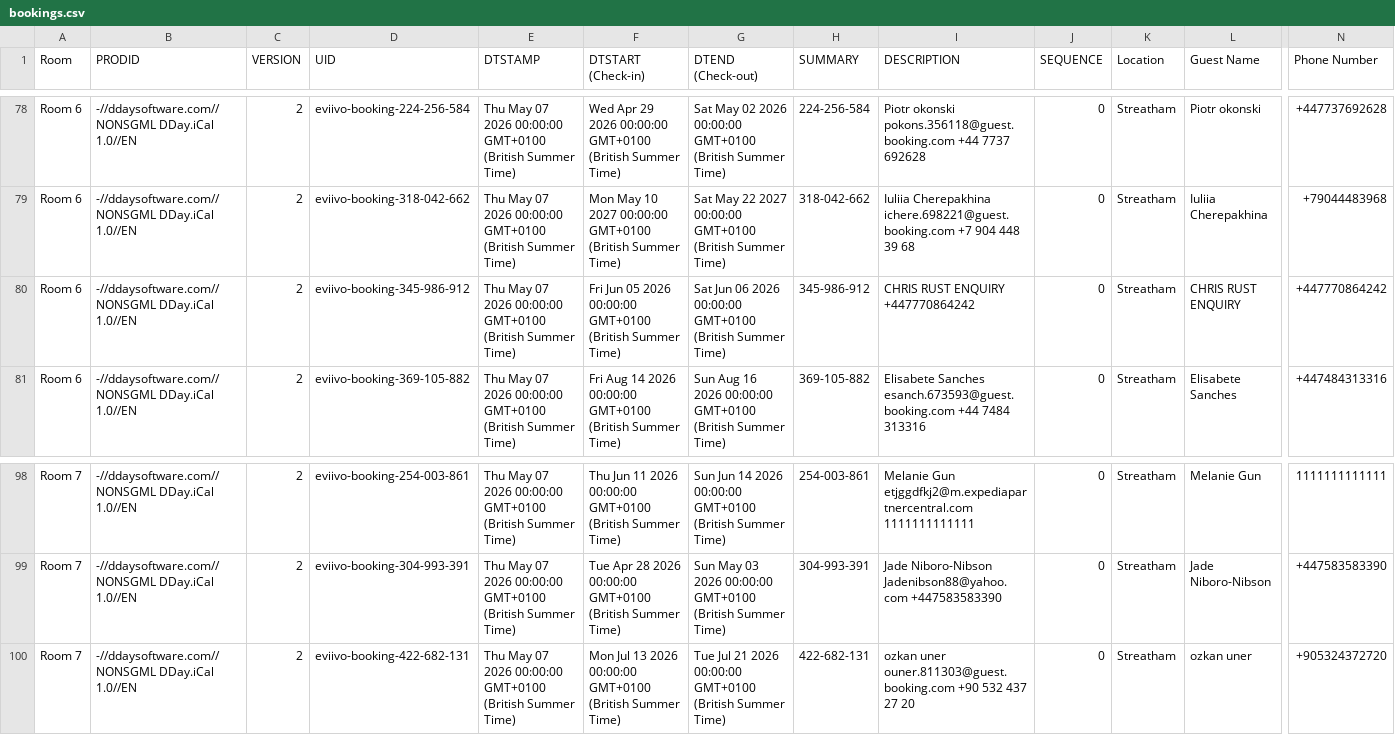
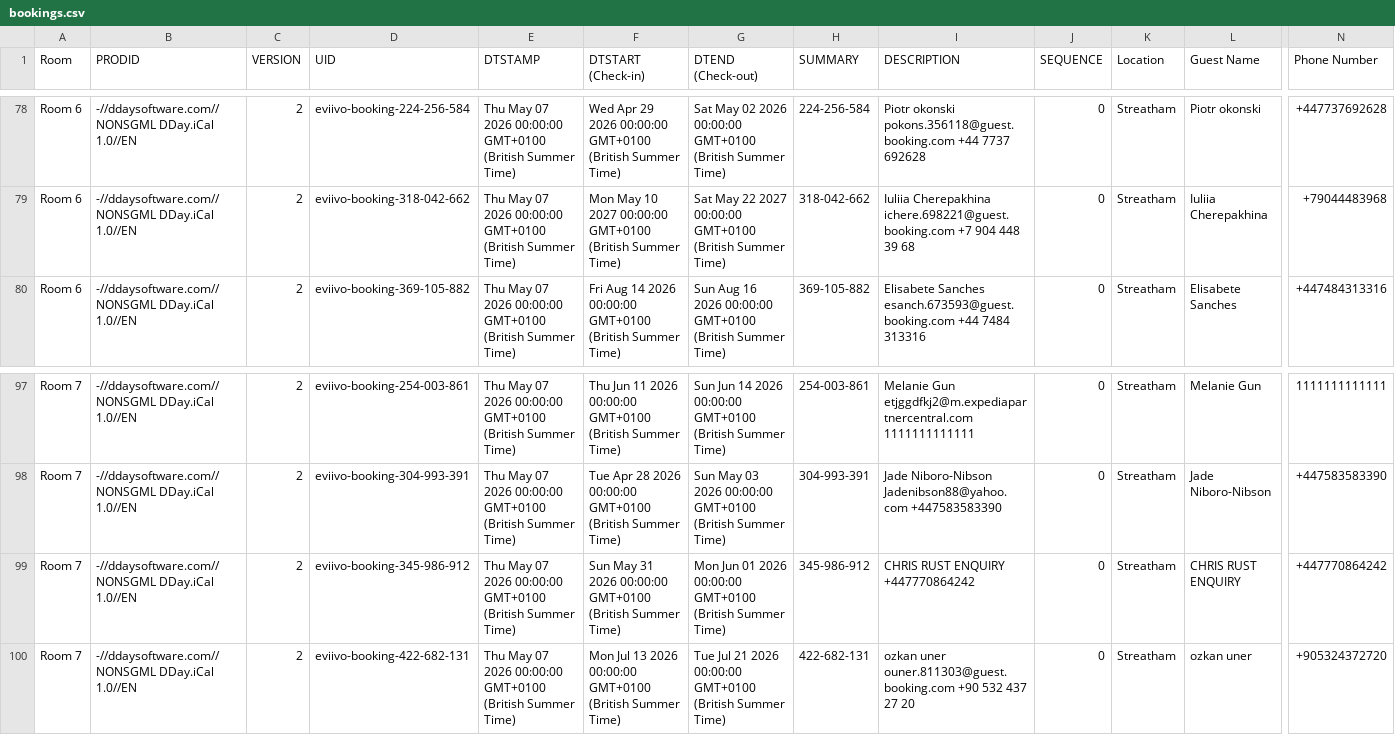
Before and after one commit to McConnell-Properties/ttlock-auto-codes, a CSV file: automation-data/bookings.csv, drawn as a sheet; only a part is shown, gaps mark what is left out; removed rows and columns are numbered as before the commit, all else as after; rows hold the shown columns only; the diff names each change by its address in the sheet, - before the commit and + after, or states it on an @@ line.

Commit message:
Update bookings.csv from GAS

```diff
--- a/automation-data/bookings.csv
+++ b/automation-data/bookings.csv
-row 80: Room 6 | -//ddaysoftware.com//NONSGML DDay.iCal 1.0//EN | 2 | eviivo-booking-345-986-912 | Thu May 07 2026 00:00:00 GMT+0100 (British Summer Time) | Fri Jun 05 2026 00:00:00 GMT+0100 (British Summer Time) | Sat Jun 06 2026 00:00:00 GMT+0100 (British Summer Time) | 345-986-912 | CHRIS RUST ENQUIRY +447770864242 | 0 | Streatham | CHRIS RUST ENQUIRY | +447770864242
+row 99: Room 7 | -//ddaysoftware.com//NONSGML DDay.iCal 1.0//EN | 2 | eviivo-booking-345-986-912 | Thu May 07 2026 00:00:00 GMT+0100 (British Summer Time) | Sun May 31 2026 00:00:00 GMT+0100 (British Summer Time) | Mon Jun 01 2026 00:00:00 GMT+0100 (British Summer Time) | 345-986-912 | CHRIS RUST ENQUIRY +447770864242 | 0 | Streatham | CHRIS RUST ENQUIRY | +447770864242
```
